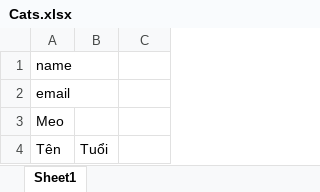
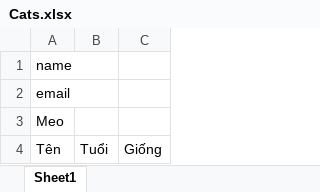
Before and after one commit to thitboxao0909/utilsTools, an Excel workbook: xlsx4j/src/main/java/org/example/Cats.xlsx, sheet Sheet1, drawn as a sheet; values as stored, in another font and other column widths than the file's, no borders; the diff names each change by its address in the sheet, - before the commit and + after, or states it on an @@ line.

```diff
--- a/xlsx4j/src/main/java/org/example/Cats.xlsx (sheet Sheet1)
+++ b/xlsx4j/src/main/java/org/example/Cats.xlsx (sheet Sheet1)
-C4: (empty)
+C4: Giống
```
Also changed, not shown: 5 other files.
